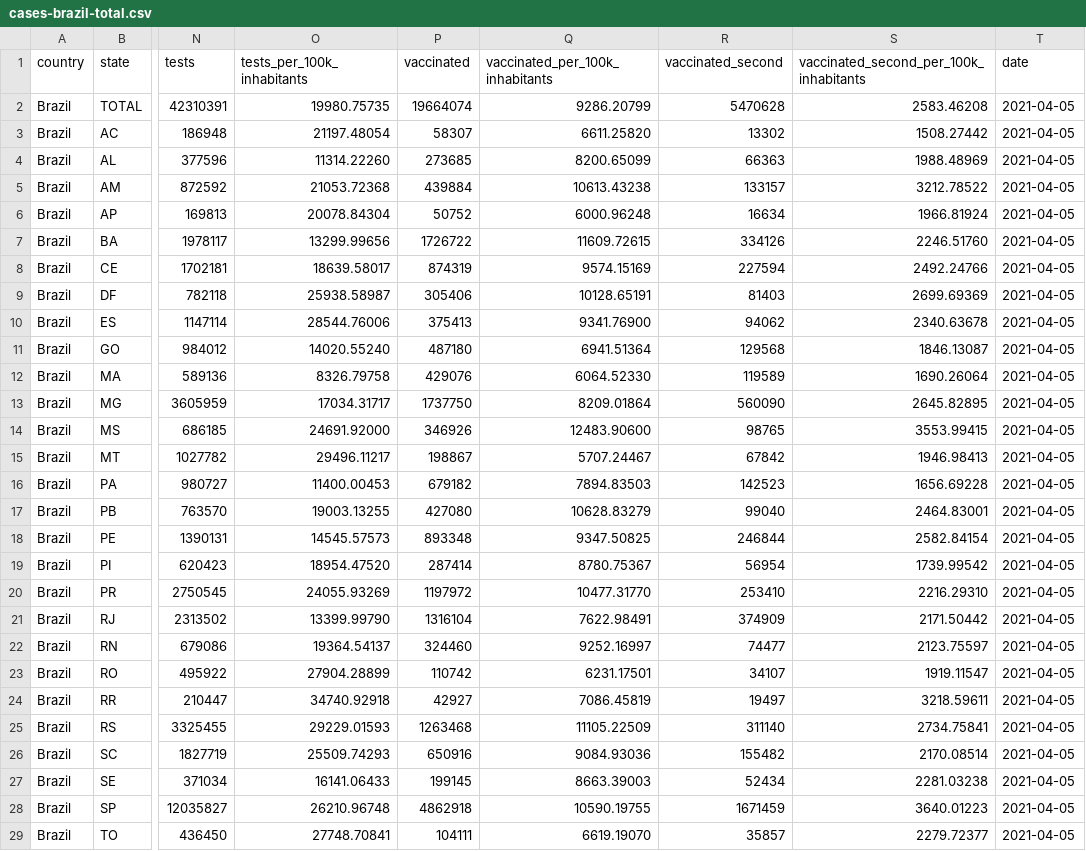
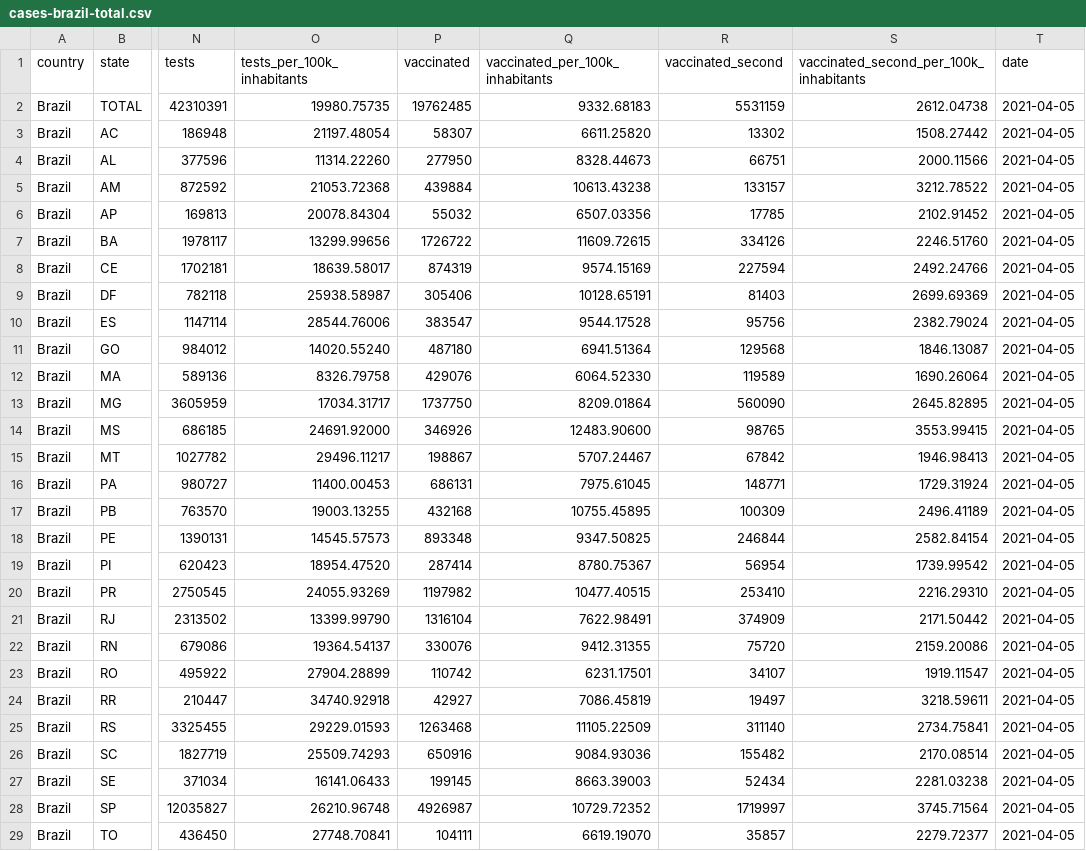
Before and after one commit to spdrio/covid19br, a CSV file: cases-brazil-total.csv, drawn as a sheet; only a part is shown, gaps mark what is left out; the diff names each change by its address in the sheet, - before the commit and + after, or states it on an @@ line.

```diff
--- a/cases-brazil-total.csv
+++ b/cases-brazil-total.csv
-P2 (vaccinated): 19664074
+P2 (vaccinated): 19762485
-Q2 (vaccinated_per_100k_inhabitants): 9286.20799
+Q2 (vaccinated_per_100k_inhabitants): 9332.68183
-R2 (vaccinated_second): 5470628
+R2 (vaccinated_second): 5531159
-S2: 2583.46208
+S2: 2612.04738
-P4 (vaccinated): 273685
+P4 (vaccinated): 277950
-Q4 (vaccinated_per_100k_inhabitants): 8200.65099
+Q4 (vaccinated_per_100k_inhabitants): 8328.44673
-R4 (vaccinated_second): 66363
+R4 (vaccinated_second): 66751
-S4: 1988.48969
+S4: 2000.11566
-P6 (vaccinated): 50752
+P6 (vaccinated): 55032
-Q6 (vaccinated_per_100k_inhabitants): 6000.96248
+Q6 (vaccinated_per_100k_inhabitants): 6507.03356
-R6 (vaccinated_second): 16634
+R6 (vaccinated_second): 17785
-S6: 1966.81924
+S6: 2102.91452
-P10 (vaccinated): 375413
+P10 (vaccinated): 383547
-Q10 (vaccinated_per_100k_inhabitants): 9341.76900
+Q10 (vaccinated_per_100k_inhabitants): 9544.17528
-R10 (vaccinated_second): 94062
+R10 (vaccinated_second): 95756
-S10: 2340.63678
+S10: 2382.79024
-P16 (vaccinated): 679182
+P16 (vaccinated): 686131
-Q16 (vaccinated_per_100k_inhabitants): 7894.83503
+Q16 (vaccinated_per_100k_inhabitants): 7975.61045
-R16 (vaccinated_second): 142523
+R16 (vaccinated_second): 148771
-S16: 1656.69228
+S16: 1729.31924
-P17 (vaccinated): 427080
+P17 (vaccinated): 432168
-Q17 (vaccinated_per_100k_inhabitants): 10628.83279
+Q17 (vaccinated_per_100k_inhabitants): 10755.45895
-R17 (vaccinated_second): 99040
+R17 (vaccinated_second): 100309
-S17: 2464.83001
+S17: 2496.41189
-P20 (vaccinated): 1197972
+P20 (vaccinated): 1197982
-Q20 (vaccinated_per_100k_inhabitants): 10477.31770
+Q20 (vaccinated_per_100k_inhabitants): 10477.40515
-P22 (vaccinated): 324460
+P22 (vaccinated): 330076
-Q22 (vaccinated_per_100k_inhabitants): 9252.16997
+Q22 (vaccinated_per_100k_inhabitants): 9412.31355
-R22 (vaccinated_second): 74477
+R22 (vaccinated_second): 75720
-S22: 2123.75597
+S22: 2159.20086
-P28 (vaccinated): 4862918
+P28 (vaccinated): 4926987
-Q28 (vaccinated_per_100k_inhabitants): 10590.19755
+Q28 (vaccinated_per_100k_inhabitants): 10729.72352
-R28 (vaccinated_second): 1671459
+R28 (vaccinated_second): 1719997
-S28: 3640.01223
+S28: 3745.71564
```
Also changed, not shown: 1 other file.
